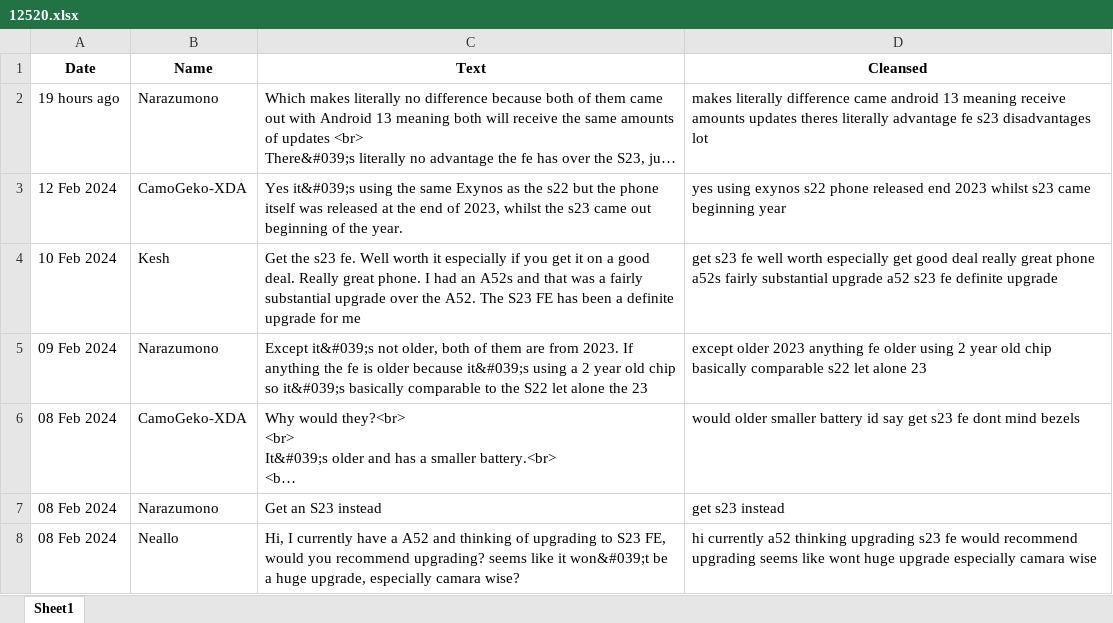
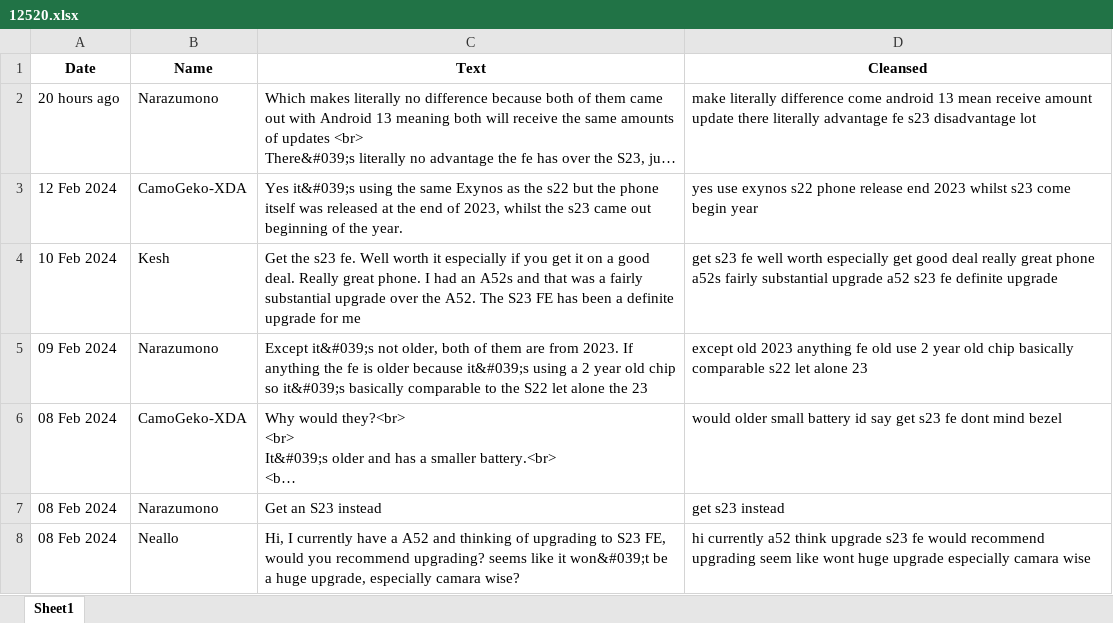
Before and after one commit to Raymond9799/ads_mini_project, an Excel workbook: ads_mini_project/scrapedata/12520.xlsx, sheet Sheet1, drawn as a sheet; only a part is shown; long unchanged cells end in …; values as stored, in another font and other column widths than the file's, no borders; the diff covers the shown part only; the diff names each change by its address in the sheet, - before the commit and + after, or states it on an @@ line.

```diff
--- a/ads_mini_project/scrapedata/12520.xlsx (sheet Sheet1)
+++ b/ads_mini_project/scrapedata/12520.xlsx (sheet Sheet1)
-A2 (Date): 19 hours ago
+A2 (Date): 20 hours ago
-D2 (Cleansed): makes literally difference came android 13 meaning receive amounts updates theres literally advantage fe s23 disadvantages lot
+D2 (Cleansed): make literally difference come android 13 mean receive amount update there literally advantage fe s23 disadvantage lot
-D3 (Cleansed): yes using exynos s22 phone released end 2023 whilst s23 came beginning year
+D3 (Cleansed): yes use exynos s22 phone release end 2023 whilst s23 come begin year
-D5 (Cleansed): except older 2023 anything fe older using 2 year…
+D5 (Cleansed): except old 2023 anything fe old use 2 year…
-D6 (Cleansed): would older smaller battery id say get s23 fe dont mind bezels
+D6 (Cleansed): would older small battery id say get s23 fe dont mind bezel
-D8 (Cleansed): …currently a52 thinking upgrading s23 fe would recommend upgrading seems like wont…
+D8 (Cleansed): …currently a52 think upgrade s23 fe would recommend upgrading seem like wont…
```
Also changed, not shown: 1751 edited cells elsewhere in this sheet, ads_mini_project/scrapedata/12024.xlsx, ads_mini_project/scrapedata/12082.xlsx, 2 other files.
